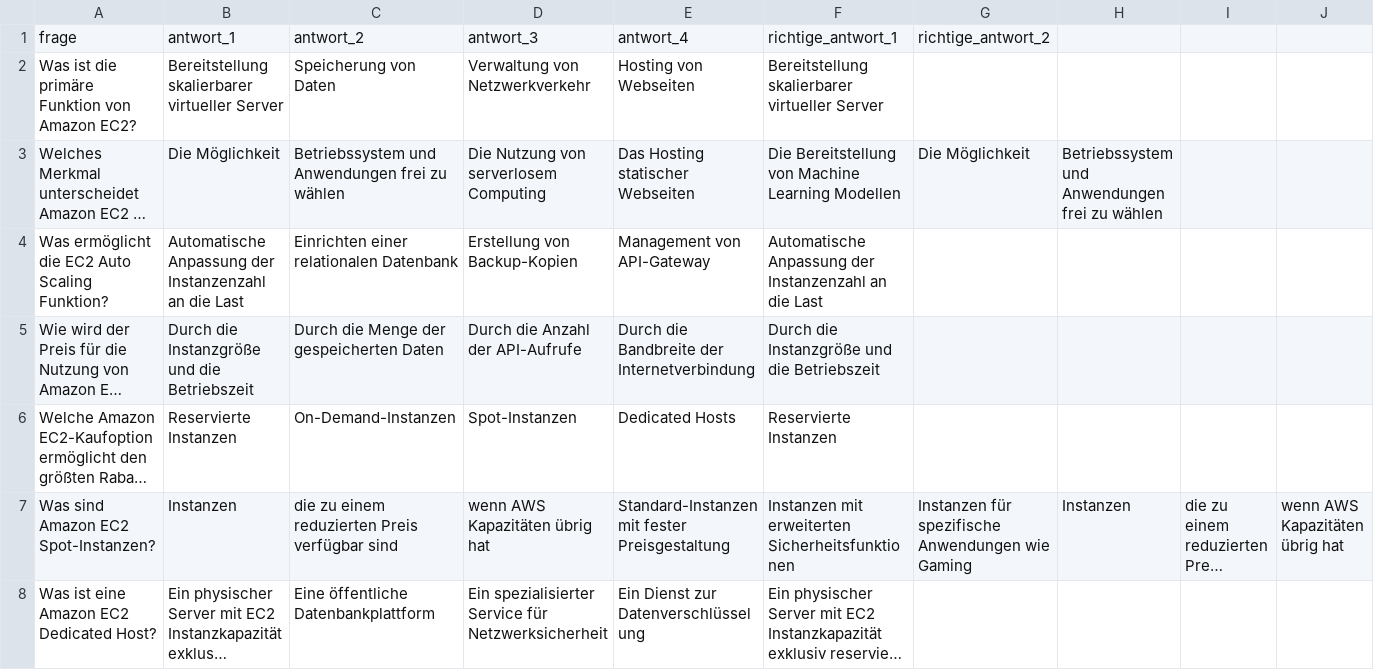
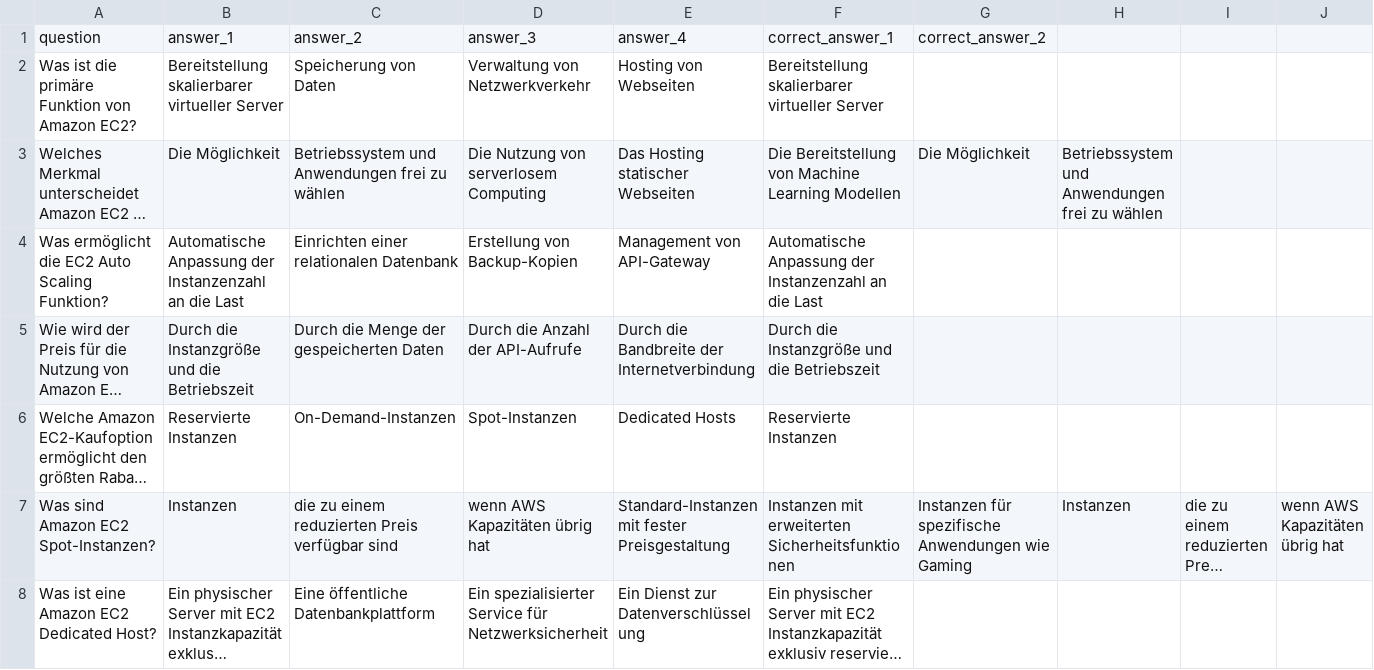
Before and after one commit to TechstarterGmbH/24-03-ON, a CSV file: modules/01/08_cloud_vorbereitung/08_ec2/aufgabe-01.csv, drawn as a sheet; only a part is shown; long unchanged cells end in ….

```diff
--- a/modules/01/08_cloud_vorbereitung/08_ec2/aufgabe-01.csv
+++ b/modules/01/08_cloud_vorbereitung/08_ec2/aufgabe-01.csv
@@ -1,2 +1,2 @@
-frage,antwort_1,antwort_2,antwort_3,antwort_4,richtige_antwort_1,richtige_antwort_2
+question,answer_1,answer_2,answer_3,answer_4,correct_answer_1,correct_answer_2
 Was ist die primäre Funktion von Amazon EC2?,Bereitstellung skalierbarer virtueller Server,Speicherung von Daten,Verwaltung von Netzwerkverkehr,Hosting von Webseiten,Bereitstellung skalierbarer virtueller Server,
```
Also changed, not shown: modules/01/08_cloud_vorbereitung/09_storage/aufgabe-01.csv, modules/01/08_cloud_vorbereitung/10_migration_transfer/aufgabe-01.csv, 12 other files.
